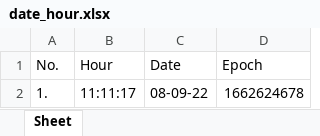
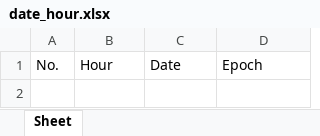
Before and after one commit to MihaiHusea/Excel_data_merge_app, an Excel workbook: date_hour.xlsx, sheet Sheet, drawn as a sheet; values as stored, in another font and other column widths than the file's, no borders; the diff names each change by its address in the sheet, - before the commit and + after, or states it on an @@ line.

```diff
--- a/date_hour.xlsx (sheet Sheet)
+++ b/date_hour.xlsx (sheet Sheet)
-row 2: 1. | 11:11:17 | 08-09-22 | 1662624678
```
Also changed, not shown: Celsius_degrees.xlsx, 2 other files.
